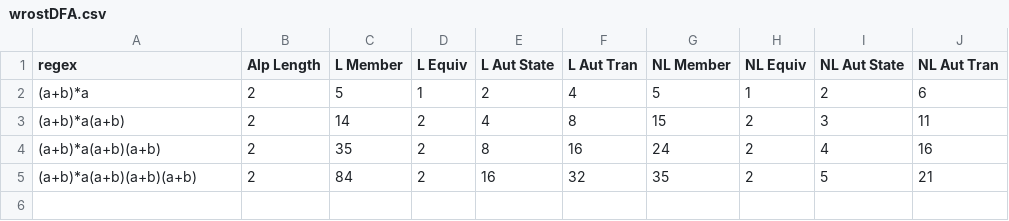
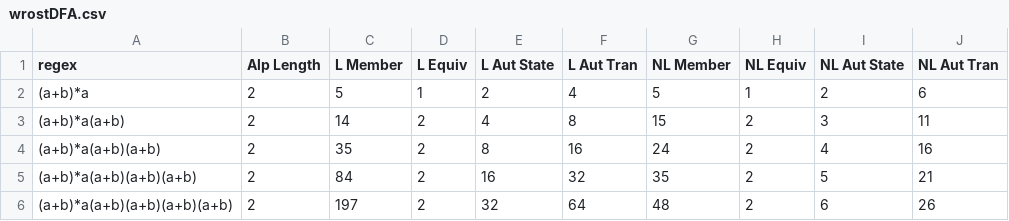
Before and after one commit to FissoreD/TER-M1-M1S2, a CSV file: statistics/wrostDFA.csv, drawn as a sheet; the diff names each change by its address in the sheet, - before the commit and + after, or states it on an @@ line.

```diff
--- a/statistics/wrostDFA.csv
+++ b/statistics/wrostDFA.csv
+row 6: (a+b)*a(a+b)(a+b)(a+b)(a+b) | 2 | 197 | 2 | 32 | 64 | 48 | 2 | 6 | 26
```
Also changed, not shown: 10 other files.
